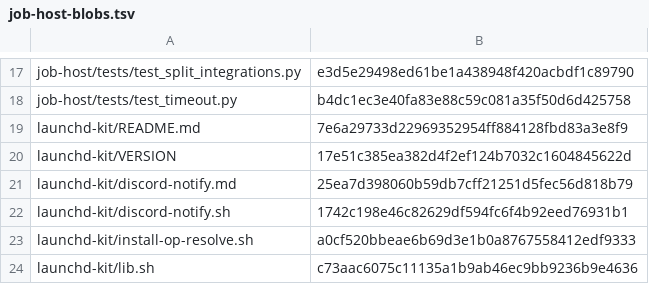
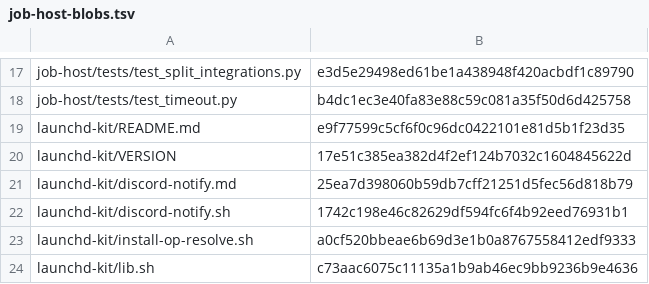
Before and after one commit to smithadifd/job-host, a TSV file: scripts/job-host-blobs.tsv, drawn as a sheet; only a part is shown, gaps mark what is left out.

Commit message:
docs(launchd-kit): say op:// webhooks need OP_CONNECT_HOST

```diff
--- a/scripts/job-host-blobs.tsv
+++ b/scripts/job-host-blobs.tsv
@@ -18,3 +18,3 @@ job-host/tests/test_split_integrations.py	e3d5e29498ed61be1a438948f420acbdf1c897
 job-host/tests/test_timeout.py	b4dc1ec3e40fa83e88c59c081a35f50d6d425758
-launchd-kit/README.md	7e6a29733d22969352954ff884128fbd83a3e8f9
+launchd-kit/README.md	e9f77599c5cf6f0c96dc0422101e81d5b1f23d35
 launchd-kit/VERSION	17e51c385ea382d4f2ef124b7032c1604845622d
```
Also changed, not shown: 2 other files.
